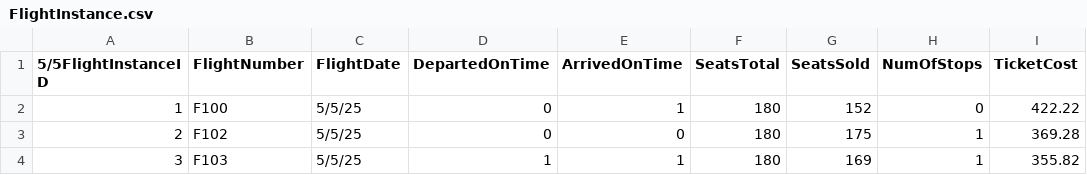
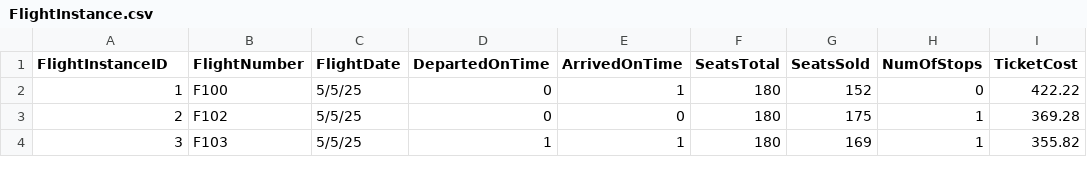
Before and after one commit to jshiu004/Phase3, a CSV file: data/FlightInstance.csv, drawn as a sheet; only a part is shown.

```diff
--- a/data/FlightInstance.csv
+++ b/data/FlightInstance.csv
@@ -1,2 +1,2 @@
-5/5FlightInstanceID,FlightNumber,FlightDate,DepartedOnTime,ArrivedOnTime,SeatsTotal,SeatsSold,NumOfStops,TicketCost
+FlightInstanceID,FlightNumber,FlightDate,DepartedOnTime,ArrivedOnTime,SeatsTotal,SeatsSold,NumOfStops,TicketCost
 1,F100,5/5/25,0,1,180,152,0,422.22
```
Also changed, not shown: 2 other files.
